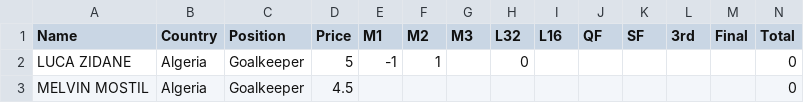
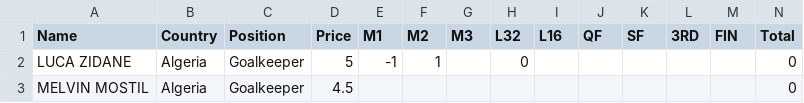
Before and after one commit to jmrbarratt/world-cup-2026-fantasy-football, a CSV file: data/players.csv, drawn as a sheet; only a part is shown.

Commit message:
Update players.csv

```diff
--- a/data/players.csv
+++ b/data/players.csv
@@ -1,2 +1,2 @@
-Name,Country,Position,Price,M1,M2,M3,L32,L16,QF,SF,3rd,Final,Total
+Name,Country,Position,Price,M1,M2,M3,L32,L16,QF,SF,3RD,FIN,Total
 LUCA ZIDANE,Algeria,Goalkeeper,5,-1,1,,0,,,,,,0
```
